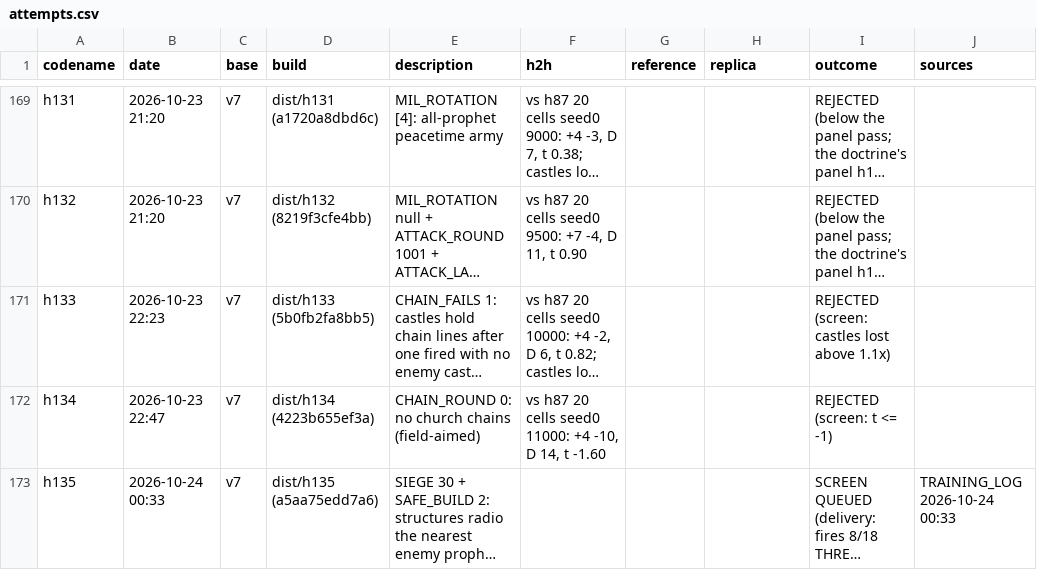
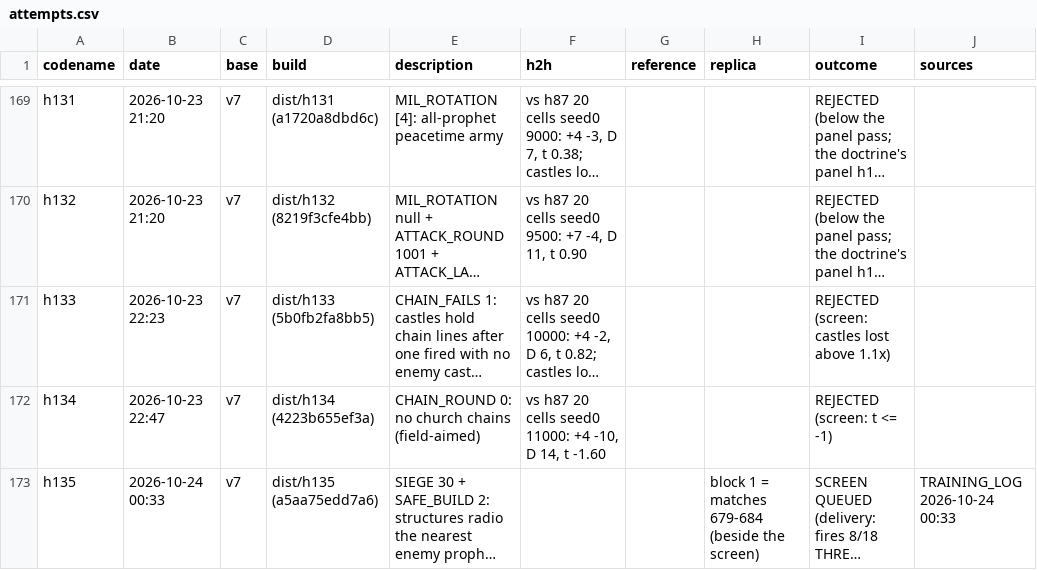
Before and after one commit to terryvanbelle/battlecode19-vibe, a CSV file: progress/attempts.csv, drawn as a sheet; only a part is shown, gaps mark what is left out; long unchanged cells end in …; the diff names each change by its address in the sheet, - before the commit and + after, or states it on an @@ line.

```diff
--- a/progress/attempts.csv
+++ b/progress/attempts.csv
-H173 (replica): (empty)
+H173 (replica): block 1 = matches 679-684 (beside the screen)
```
Also changed, not shown: tools/progress/submissions.tsv, 3 other files.
